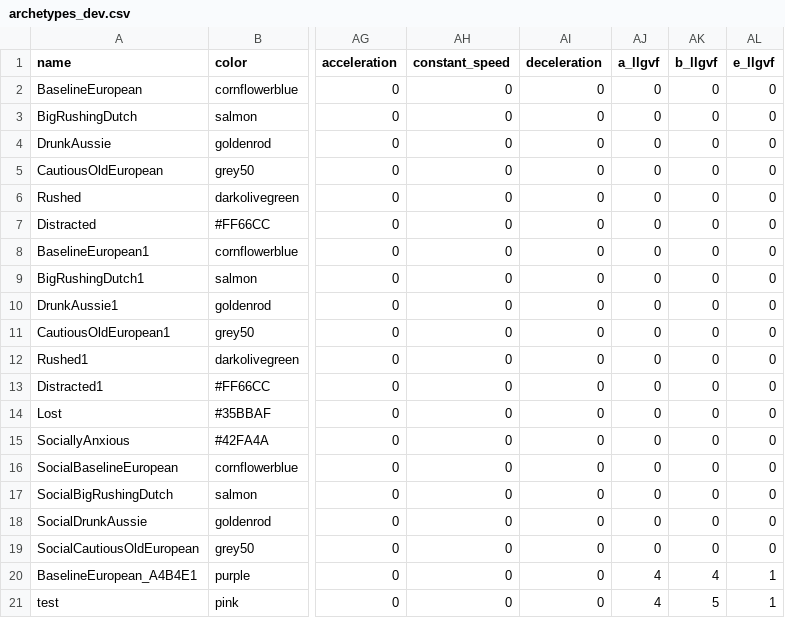
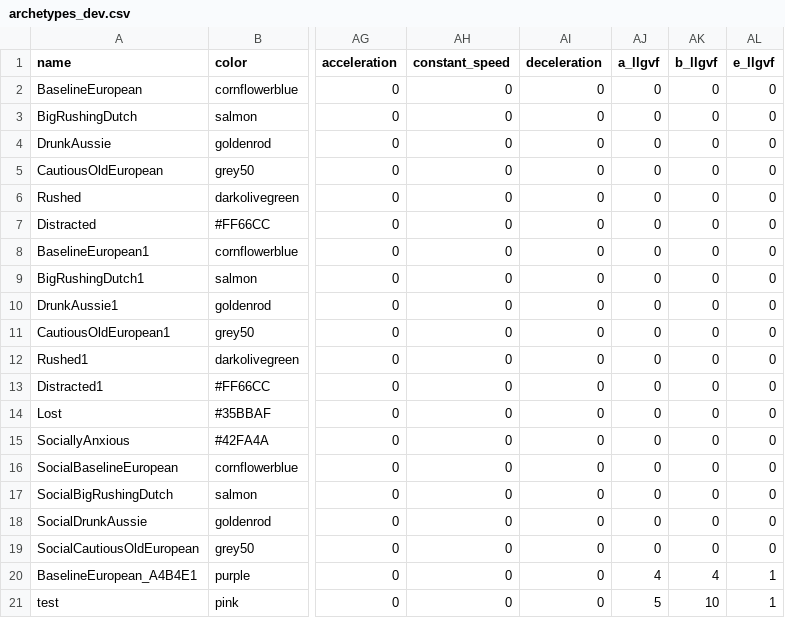
Before and after one commit to ndpvh/predped, a CSV file: archetypes_dev.csv, drawn as a sheet; only a part is shown, gaps mark what is left out; the diff names each change by its address in the sheet, - before the commit and + after, or states it on an @@ line.

Commit message:
Larger group tests

```diff
--- a/archetypes_dev.csv
+++ b/archetypes_dev.csv
-AJ21 (a_llgvf): 4
+AJ21 (a_llgvf): 5
-AK21 (b_llgvf): 5
+AK21 (b_llgvf): 10
```
Also changed, not shown: 1 other file.
